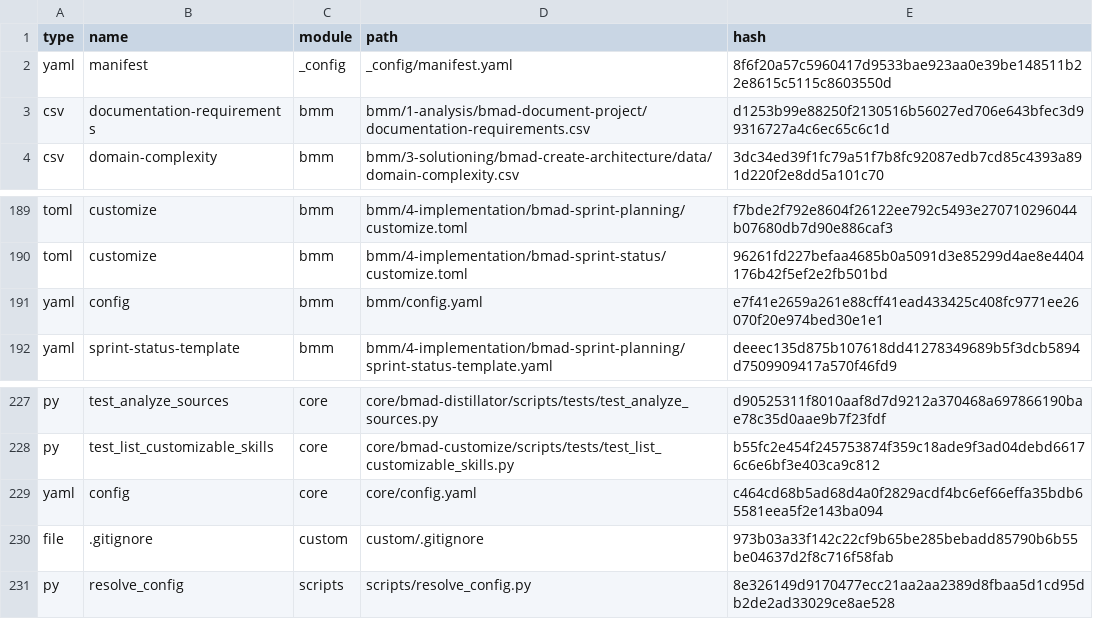
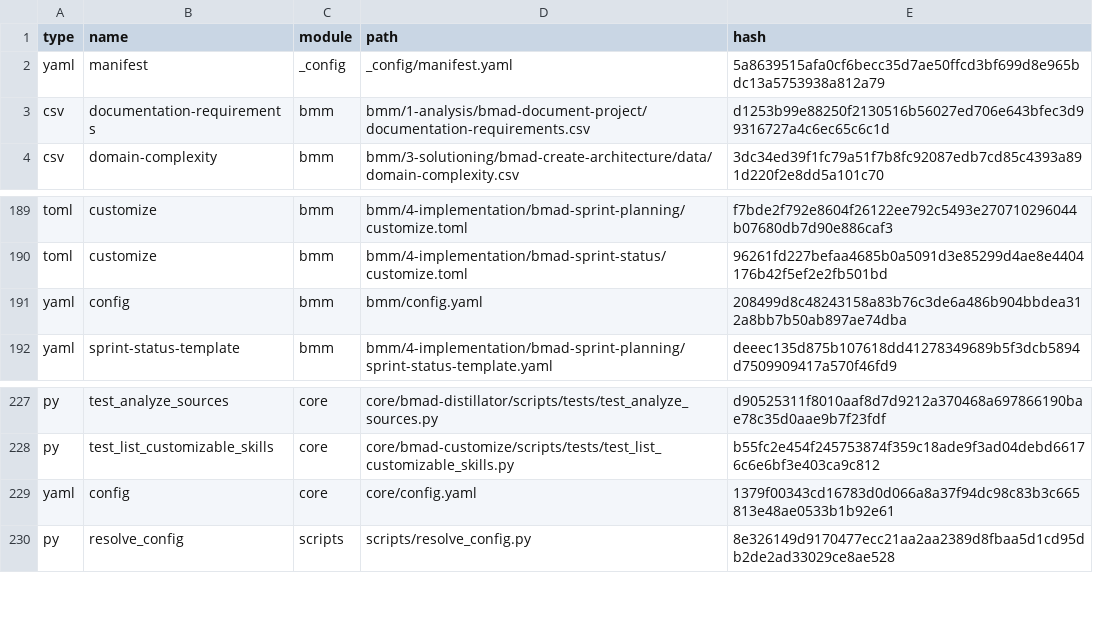
Before and after one commit to Sqcoot/Archon, a CSV file: _bmad/_config/files-manifest.csv, drawn as a sheet; only a part is shown, gaps mark what is left out.

Commit message:
chore(bmad): sync BMAD Method installation

```diff
--- a/_bmad/_config/files-manifest.csv
+++ b/_bmad/_config/files-manifest.csv
@@ -1,3 +1,3 @@
 type,name,module,path,hash
-"yaml","manifest","_config","_config/manifest.yaml","8f6f20a57c5960417d9533bae923aa0e39be148511b22e8615c5115c8603550d"
+"yaml","manifest","_config","_config/manifest.yaml","5a8639515afa0cf6becc35d7ae50ffcd3bf699d8e965bdc13a5753938a812a79"
 "csv","documentation-requirements","bmm","bmm/1-analysis/bmad-document-project/documentation-requirements.csv","d1253b99e88250f2130516b56027ed706e643bfec3d99316727a4c6ec65c6c1d"
@@ -190,3 +190,3 @@ type,name,module,path,hash
 "toml","customize","bmm","bmm/4-implementation/bmad-sprint-status/customize.toml","96261fd227befaa4685b0a5091d3e85299d4ae8e4404176b42f5ef2e2fb501bd"
-"yaml","config","bmm","bmm/config.yaml","e7f41e2659a261e88cff41ead433425c408fc9771ee26070f20e974bed30e1e1"
+"yaml","config","bmm","bmm/config.yaml","208499d8c48243158a83b76c3de6a486b904bbdea312a8bb7b50ab897ae74dba"
 "yaml","sprint-status-template","bmm","bmm/4-implementation/bmad-sprint-planning/sprint-status-template.yaml","deeec135d875b107618dd41278349689b5f3dcb5894d7509909417a570f46fd9"
@@ -228,4 +228,3 @@ type,name,module,path,hash
 "py","test_list_customizable_skills","core","core/bmad-customize/scripts/tests/test_list_customizable_skills.py","b55fc2e454f245753874f359c18ade9f3ad04debd66176c6e6bf3e403ca9c812"
-"yaml","config","core","core/config.yaml","c464cd68b5ad68d4a0f2829acdf4bc6ef66effa35bdb65581eea5f2e143ba094"
-"file",".gitignore","custom","custom/.gitignore","973b03a33f142c22cf9b65be285bebadd85790b6b55be04637d2f8c716f58fab"
+"yaml","config","core","core/config.yaml","1379f00343cd16783d0d066a8a37f94dc98c83b3c665813e48ae0533b1b92e61"
 "py","resolve_config","scripts","scripts/resolve_config.py","8e326149d9170477ecc21aa2aa2389d8fbaa5d1cd95db2de2ad33029ce8ae528"
```
Also changed, not shown: 11 other files.
